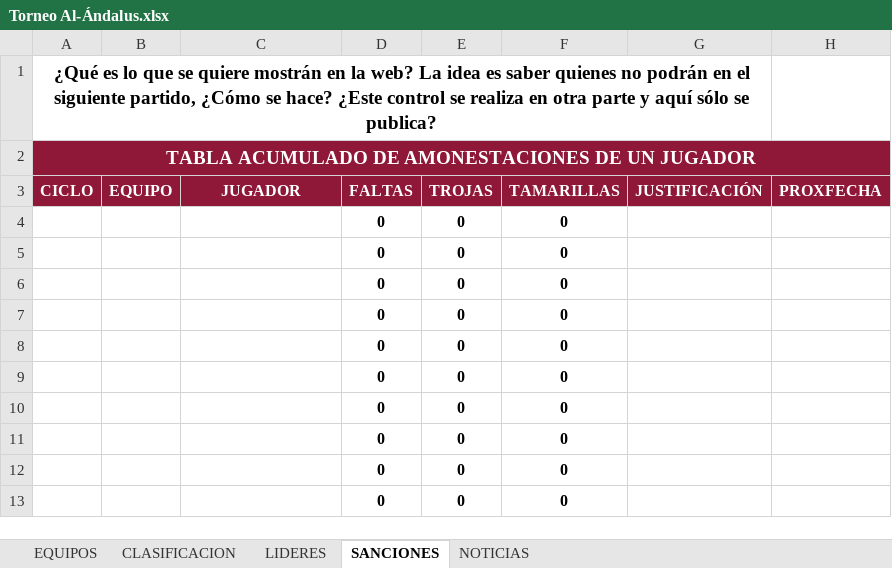
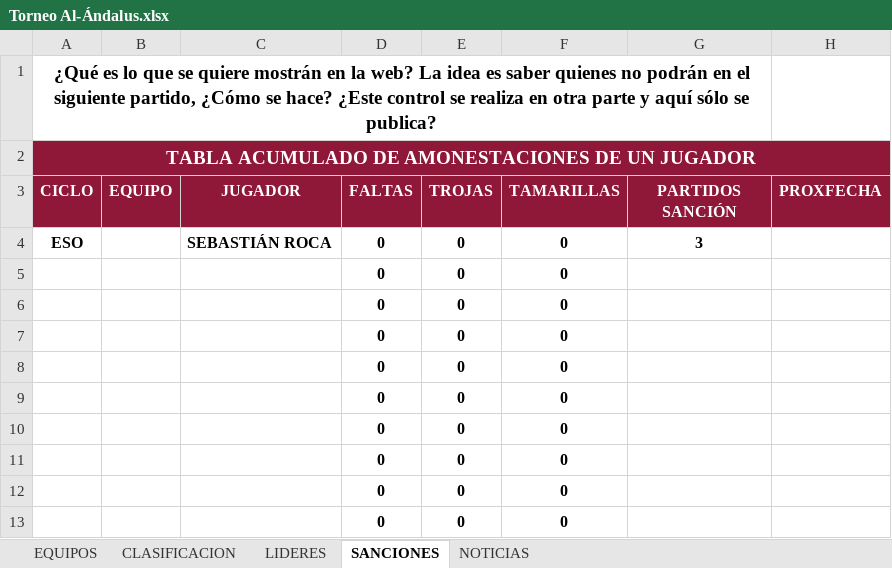
Before and after one commit to GerardoHMX/TorneoAl-Andalus, an Excel workbook: Torneo Al-Ándalus.xlsx, sheet SANCIONES, drawn as a sheet; values as stored, in another font and other column widths than the file's, no borders; charts and pictures not drawn; the diff names each change by its address in the sheet, - before the commit and + after, or states it on an @@ line.

```diff
--- a/Torneo Al-Ándalus.xlsx (sheet SANCIONES)
+++ b/Torneo Al-Ándalus.xlsx (sheet SANCIONES)
-G3: JUSTIFICACIÓN
+G3: PARTIDOS SANCIÓN
-A4 (CICLO): (empty)
+A4 (CICLO): ESO
-C4 (JUGADOR): (empty)
+C4 (JUGADOR): SEBASTIÁN ROCA
-G4 (PARTIDOS SANCIÓN): (empty)
+G4 (PARTIDOS SANCIÓN): 3
```
Also changed, not shown: sheet CLASIFICACION, sheet EQUIPOS, sheet LIDERES, sheet NOTICIAS, formulas that keep their value, 4 other files.
